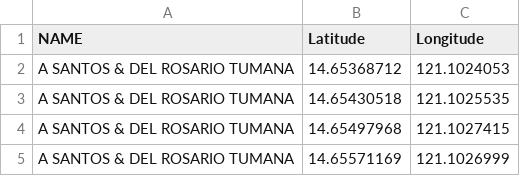
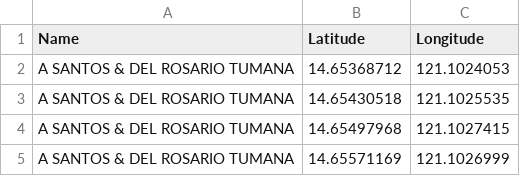
Before and after one commit to semeputer/powerapps-map, a CSV file: data.csv, drawn as a sheet; only a part is shown.

Commit message:
Update data.csv

```diff
--- a/data.csv
+++ b/data.csv
@@ -1,2 +1,2 @@
-NAME,Latitude,Longitude
+Name,Latitude,Longitude
 A SANTOS & DEL ROSARIO TUMANA,14.65368712,121.1024053
```
